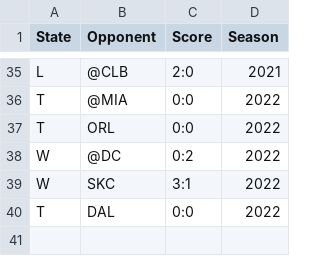
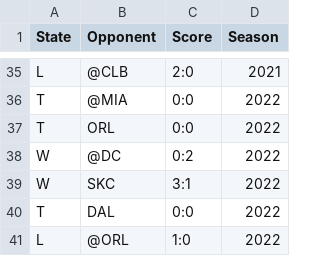
Before and after one commit to jbaranski/mls-hmm, a CSV file: csv/chicago.csv, drawn as a sheet; only a part is shown, gaps mark what is left out; the diff names each change by its address in the sheet, - before the commit and + after, or states it on an @@ line.

```diff
--- a/csv/chicago.csv
+++ b/csv/chicago.csv
+row 41: L | @ORL | 1:0 | 2022
```
Also changed, not shown: csv/kansascity.csv, csv/lafc.csv, 23 other files.
